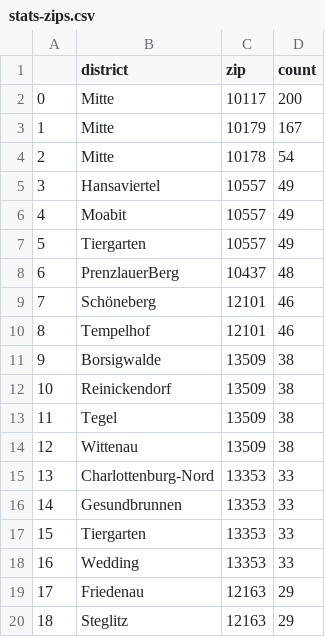
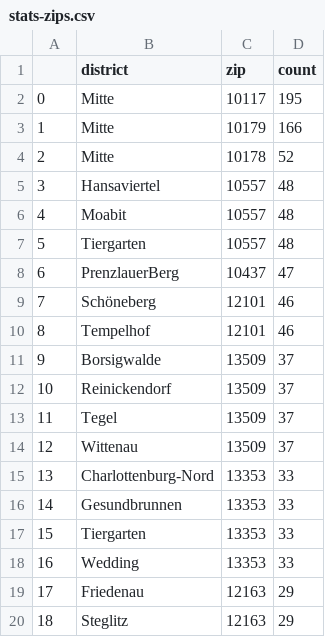
Before and after one commit to demodiff/berlin, a CSV file: data/stats-zips.csv, drawn as a sheet; only a part is shown; the diff covers the shown part only; the diff names each change by its address in the sheet, - before the commit and + after, or states it on an @@ line.

```diff
--- a/data/stats-zips.csv
+++ b/data/stats-zips.csv
-D2 (count): 200
+D2 (count): 195
-D3 (count): 167
+D3 (count): 166
-D4 (count): 54
+D4 (count): 52
-D5:D7 (count): 49
+D5:D7 (count): 48
-D8 (count): 48
+D8 (count): 47
-D11:D14 (count): 38
+D11:D14 (count): 37
```
Also changed, not shown: 3 added rows, 7 removed rows and row numbers in column A elsewhere in this file, 1 other file.
